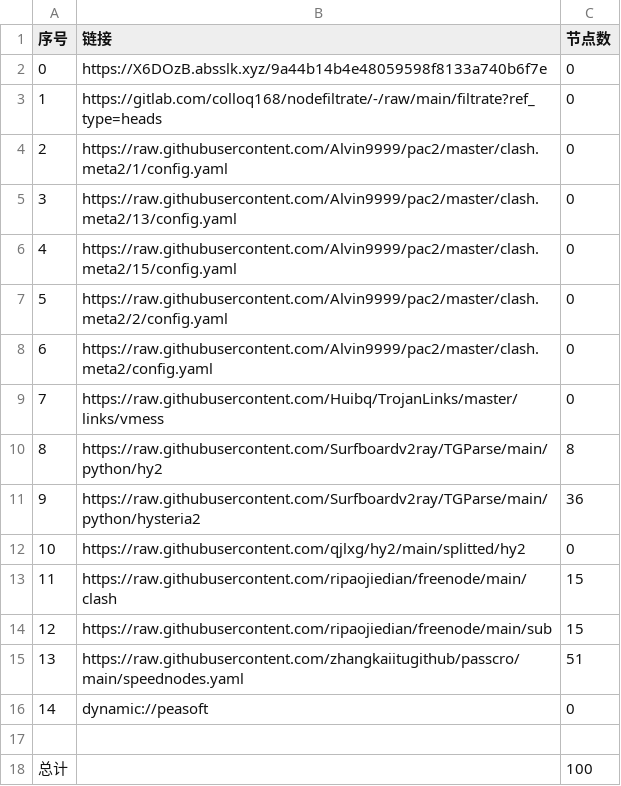
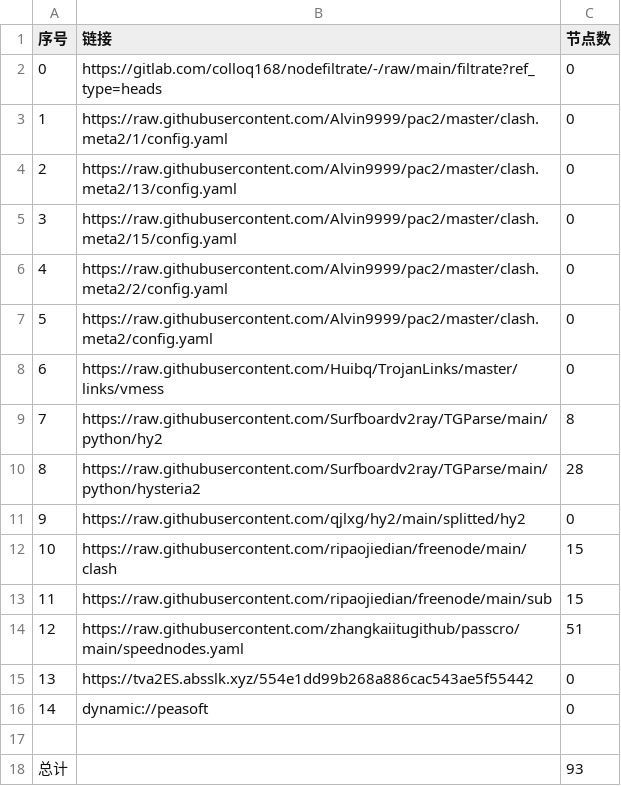
Before and after one commit to yuntin908/AutoMergePublicNodes, a CSV file: list_result.csv, drawn as a sheet; removed rows and columns are numbered as before the commit, all else as after; the diff names each change by its address in the sheet, - before the commit and + after, or states it on an @@ line.

```diff
--- a/list_result.csv
+++ b/list_result.csv
-row 2: 0 | https://X6DOzB.absslk.xyz/9a44b14b4e48059598f8133a740b6f7e | 0
@@ column A (序号) renumbered between rows 2 and 14 @@
-C10 (节点数): 36
+C10 (节点数): 28
+row 15: 13 | https://tva2ES.absslk.xyz/554e1dd99b268a886cac543ae5f55442 | 0
-C18 (节点数): 100
+C18 (节点数): 93
```
Also changed, not shown: 20 other files.
